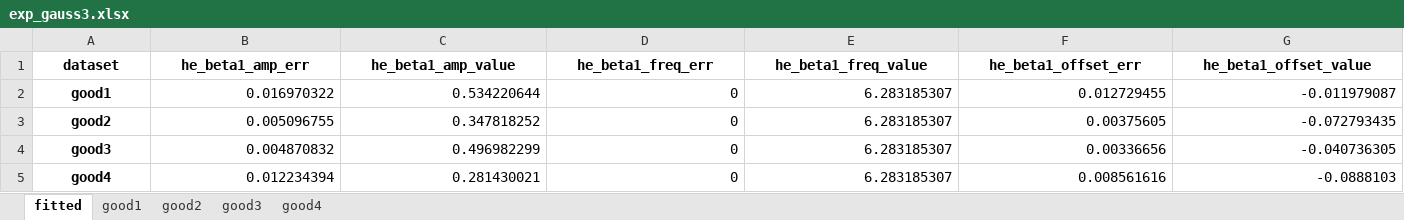
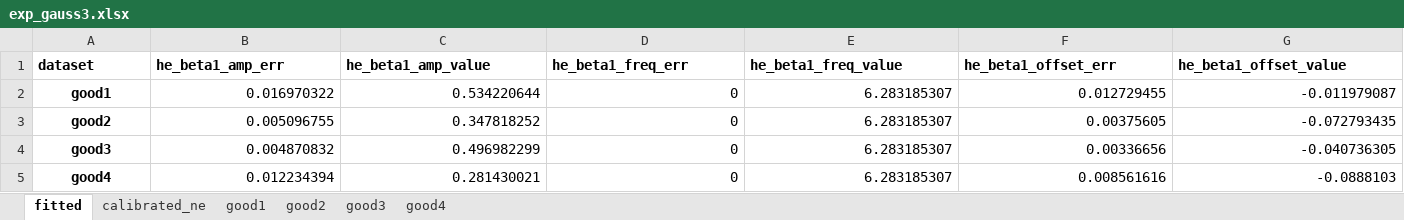
Before and after one commit to DaehyunPY/FERMI20144077, an Excel workbook: Data/exp_gauss3.xlsx, sheet fitted, drawn as a sheet; only a part is shown; values as stored, in another font and other column widths than the file's, no borders; table styles not drawn; the diff covers the shown part only; the diff names each change by its address in the sheet, - before the commit and + after, or states it on an @@ line.

```diff
--- a/Data/exp_gauss3.xlsx (sheet fitted)
+++ b/Data/exp_gauss3.xlsx (sheet fitted)
+sheet tab: calibrated_ne
-A1:G1 alignment: center
+A1:G1 alignment: left
```
Also changed, not shown: cell formats elsewhere in this sheet, Data/parameters_He_Ne (reformatted).xlsx, 1 other file.
